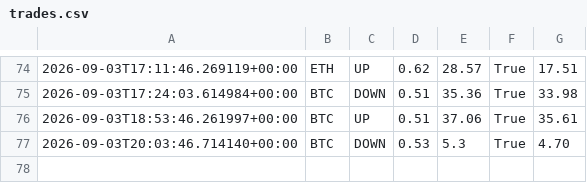
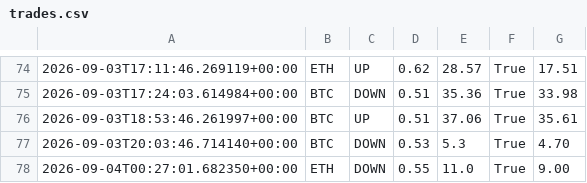
Before and after one commit to n85t594ht5-creator/polybot, a CSV file: trades.csv, drawn as a sheet; only a part is shown, gaps mark what is left out; the diff names each change by its address in the sheet, - before the commit and + after, or states it on an @@ line.

```diff
--- a/trades.csv
+++ b/trades.csv
+row 78: 2026-09-04T00:27:01.682350+00:00 | ETH | DOWN | 0.55 | 11.0 | True | 9.00
```
Also changed, not shown: signals.csv, 3 other files.
